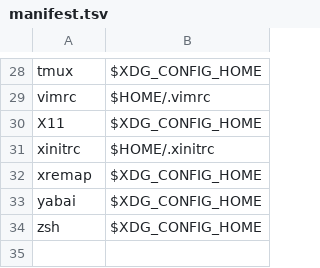
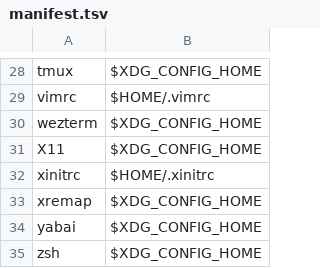
Before and after one commit to 4513ECHO/dotfiles, a TSV file: manifest.tsv, drawn as a sheet; only a part is shown, gaps mark what is left out.

Commit message:
feat: Introduce wezterm

```diff
--- a/manifest.tsv
+++ b/manifest.tsv
@@ -29,2 +29,3 @@ tmux	$XDG_CONFIG_HOME
 vimrc	$HOME/.vimrc
+wezterm	$XDG_CONFIG_HOME
 X11	$XDG_CONFIG_HOME
```
Also changed, not shown: 1 other file.
